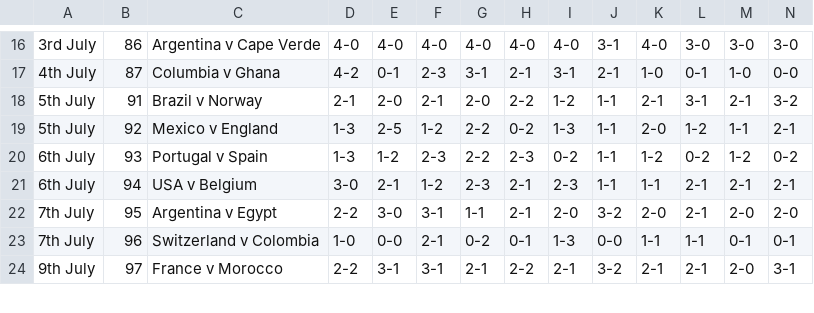
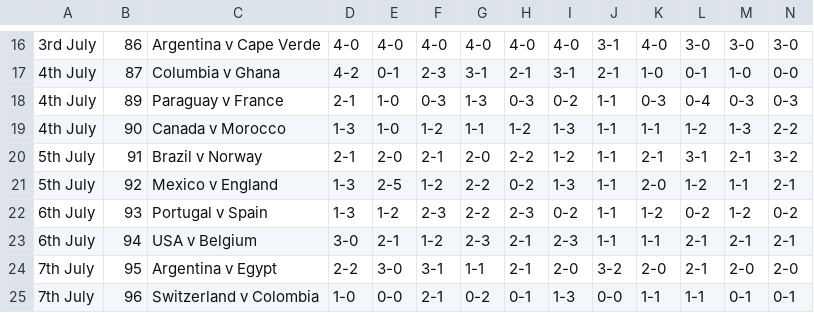
Before and after one commit to ps9786/pl-predictions, a CSV file: wc/selections.csv, drawn as a sheet; only a part is shown, gaps mark what is left out; the shorter side is filled out with more unchanged rows; rows hold the shown columns only; the diff names each change by its address in the sheet, - before the commit and + after, or states it on an @@ line.

```diff
--- a/wc/selections.csv
+++ b/wc/selections.csv
+row 18: 4th July | 89 | Paraguay v France | 2-1 | 1-0 | 0-3 | 1-3 | 0-3 | 0-2 | 1-1 | 0-3 | 0-4 | 0-3 | 0-3
+row 19: 4th July | 90 | Canada v Morocco | 1-3 | 1-0 | 1-2 | 1-1 | 1-2 | 1-3 | 1-1 | 1-1 | 1-2 | 1-3 | 2-2
```
Also changed, not shown: wc/league_table.csv.
